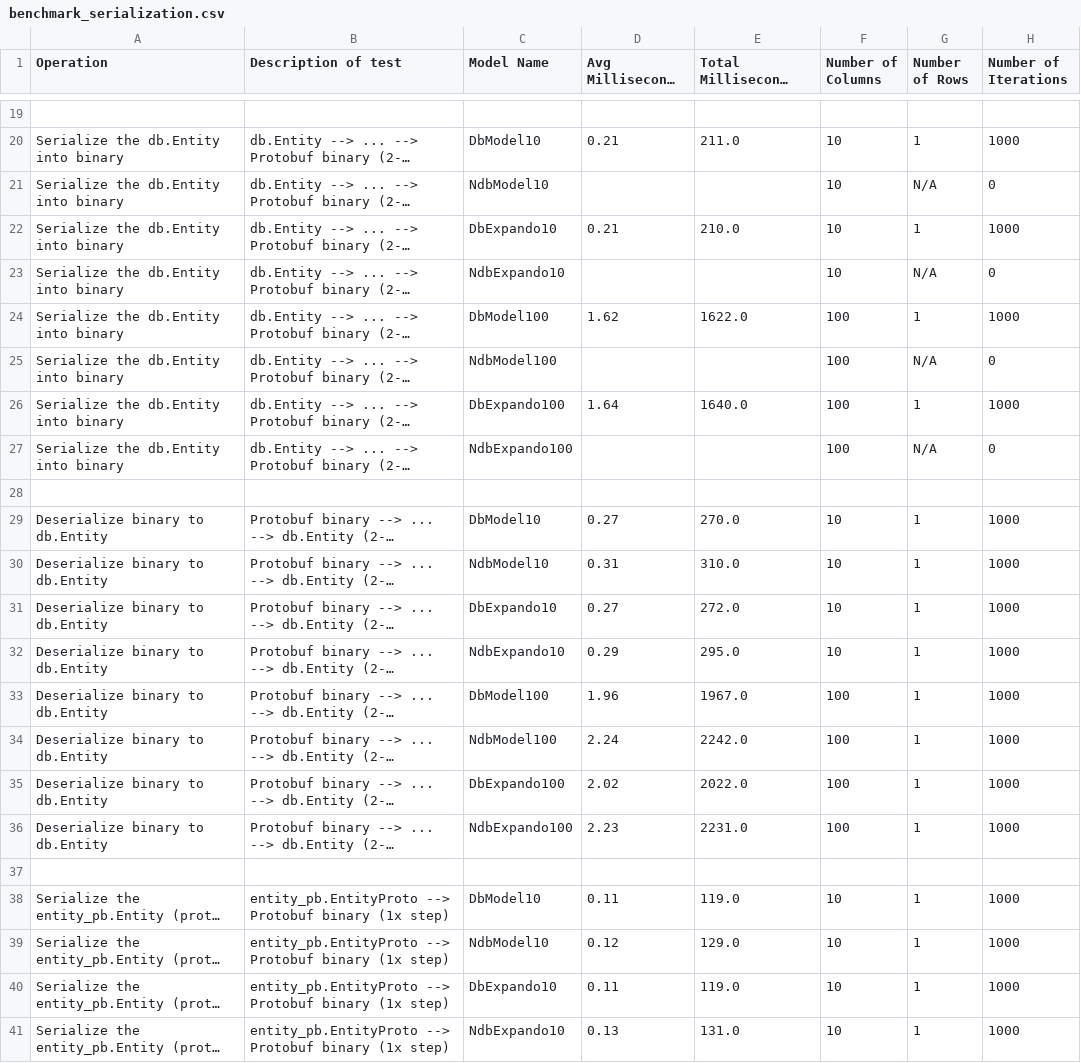
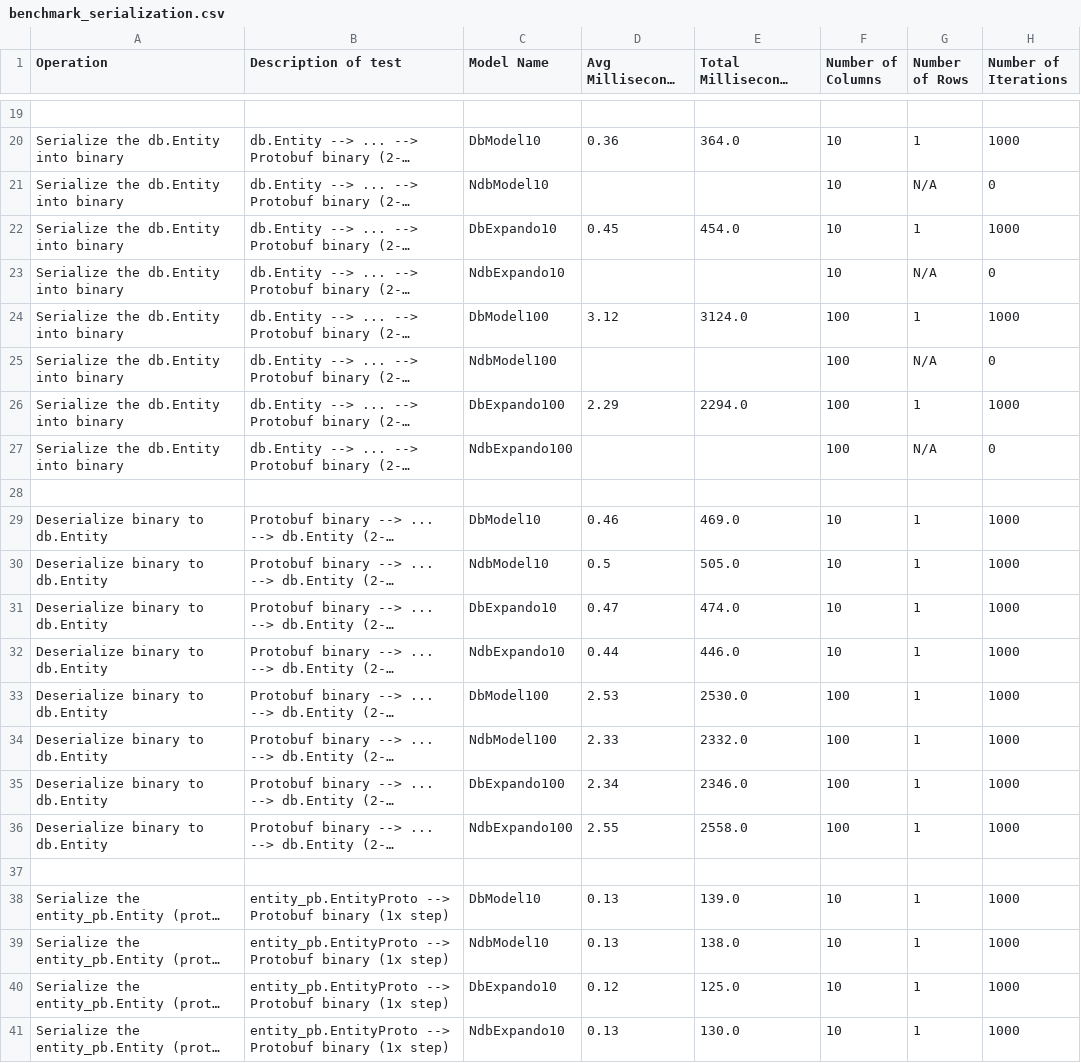
Before and after one commit to gnagel/datastore-performance, a CSV file: benchmark_serialization.csv, drawn as a sheet; only a part is shown, gaps mark what is left out; long unchanged cells end in …; the diff covers the shown part only; the diff names each change by its address in the sheet, - before the commit and + after, or states it on an @@ line.

```diff
--- a/benchmark_serialization.csv
+++ b/benchmark_serialization.csv
-D20 (Avg Milliseconds per call): 0.21
+D20 (Avg Milliseconds per call): 0.36
-E20: 211.0
+E20: 364.0
-D22 (Avg Milliseconds per call): 0.21
+D22 (Avg Milliseconds per call): 0.45
-E22: 210.0
+E22: 454.0
-D24 (Avg Milliseconds per call): 1.62
+D24 (Avg Milliseconds per call): 3.12
-E24: 1622.0
+E24: 3124.0
-D26 (Avg Milliseconds per call): 1.64
+D26 (Avg Milliseconds per call): 2.29
-E26: 1640.0
+E26: 2294.0
-D29 (Avg Milliseconds per call): 0.27
+D29 (Avg Milliseconds per call): 0.46
-E29: 270.0
+E29: 469.0
-D30 (Avg Milliseconds per call): 0.31
+D30 (Avg Milliseconds per call): 0.5
-E30: 310.0
+E30: 505.0
-D31 (Avg Milliseconds per call): 0.27
+D31 (Avg Milliseconds per call): 0.47
-E31: 272.0
+E31: 474.0
-D32 (Avg Milliseconds per call): 0.29
+D32 (Avg Milliseconds per call): 0.44
-E32: 295.0
+E32: 446.0
-D33 (Avg Milliseconds per call): 1.96
+D33 (Avg Milliseconds per call): 2.53
-E33: 1967.0
+E33: 2530.0
-D34 (Avg Milliseconds per call): 2.24
+D34 (Avg Milliseconds per call): 2.33
-E34: 2242.0
+E34: 2332.0
-D35 (Avg Milliseconds per call): 2.02
+D35 (Avg Milliseconds per call): 2.34
-E35: 2022.0
+E35: 2346.0
-D36 (Avg Milliseconds per call): 2.23
+D36 (Avg Milliseconds per call): 2.55
-E36: 2231.0
+E36: 2558.0
-D38 (Avg Milliseconds per call): 0.11
+D38 (Avg Milliseconds per call): 0.13
-E38: 119.0
+E38: 139.0
-D39 (Avg Milliseconds per call): 0.12
+D39 (Avg Milliseconds per call): 0.13
-E39: 129.0
+E39: 138.0
-D40 (Avg Milliseconds per call): 0.11
+D40 (Avg Milliseconds per call): 0.12
-E40: 119.0
+E40: 125.0
-E41: 131.0
+E41: 130.0
```
Also changed, not shown: 119 edited cells elsewhere in this file, 1 other file.
